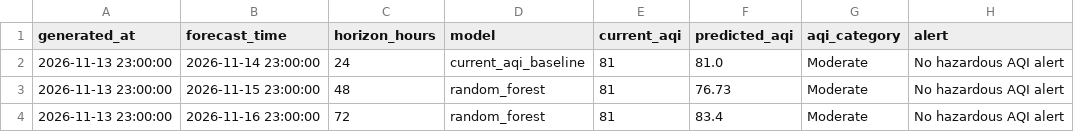
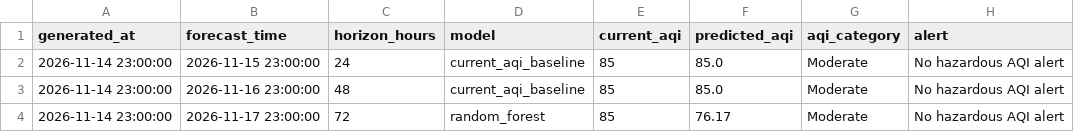
Before and after one commit to khizerrizvi12/Pearls-AQI-Predictor, a CSV file: data/processed/latest_predictions.csv, drawn as a sheet.

```diff
--- a/data/processed/latest_predictions.csv
+++ b/data/processed/latest_predictions.csv
@@ -1,4 +1,4 @@
 generated_at,forecast_time,horizon_hours,model,current_aqi,predicted_aqi,aqi_category,alert
-2026-11-13 23:00:00,2026-11-14 23:00:00,24,current_aqi_baseline,81,81.0,Moderate,No hazardous AQI alert
-2026-11-13 23:00:00,2026-11-15 23:00:00,48,random_forest,81,76.73,Moderate,No hazardous AQI alert
-2026-11-13 23:00:00,2026-11-16 23:00:00,72,random_forest,81,83.4,Moderate,No hazardous AQI alert
+2026-11-14 23:00:00,2026-11-15 23:00:00,24,current_aqi_baseline,85,85.0,Moderate,No hazardous AQI alert
+2026-11-14 23:00:00,2026-11-16 23:00:00,48,current_aqi_baseline,85,85.0,Moderate,No hazardous AQI alert
+2026-11-14 23:00:00,2026-11-17 23:00:00,72,random_forest,85,76.17,Moderate,No hazardous AQI alert
```
Also changed, not shown: data/processed/model_metrics.csv, data/raw/karachi_weather_air_quality_hourly.csv, 2 other files.
